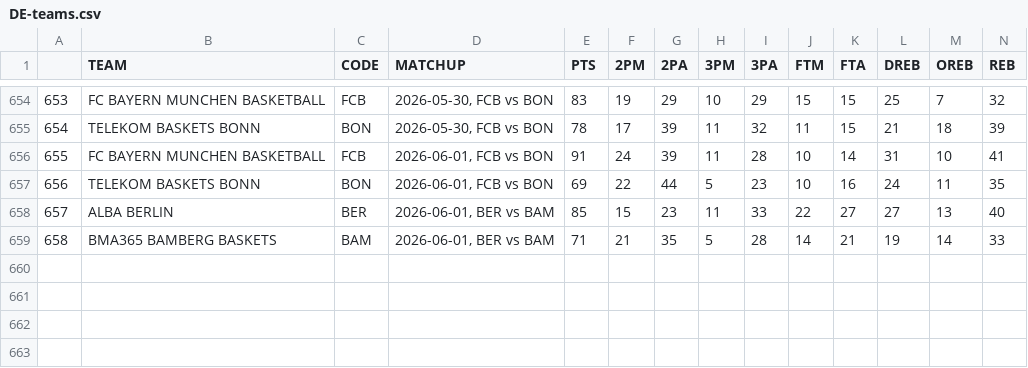
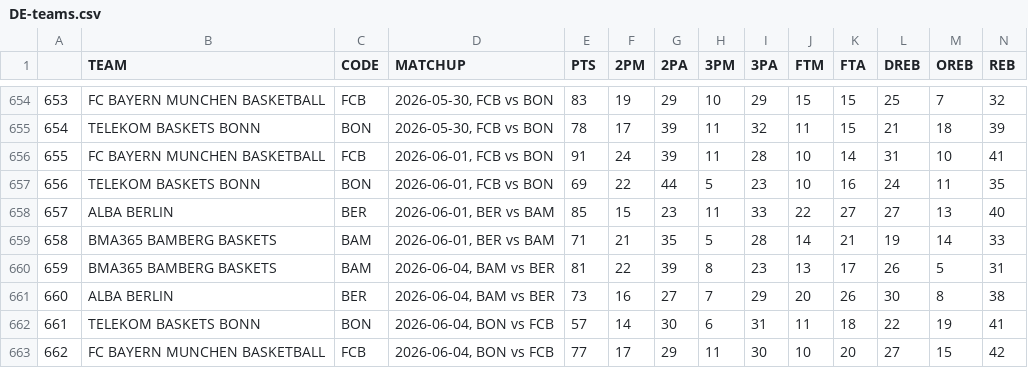
Before and after one commit to filippospol/R-bball-projects, a CSV file: bball-stats/data/DE-teams.csv, drawn as a sheet; only a part is shown, gaps mark what is left out; rows hold the shown columns only; the diff names each change by its address in the sheet, - before the commit and + after, or states it on an @@ line.

```diff
--- a/bball-stats/data/DE-teams.csv
+++ b/bball-stats/data/DE-teams.csv
+row 660: 659 | BMA365 BAMBERG BASKETS | BAM | 2026-06-04, BAM vs BER | 81 | 22 | 39 | 8 | 23 | 13 | 17 | 26 | 5 | 31
+row 661: 660 | ALBA BERLIN | BER | 2026-06-04, BAM vs BER | 73 | 16 | 27 | 7 | 29 | 20 | 26 | 30 | 8 | 38
+row 662: 661 | TELEKOM BASKETS BONN | BON | 2026-06-04, BON vs FCB | 57 | 14 | 30 | 6 | 31 | 11 | 18 | 22 | 19 | 41
+row 663: 662 | FC BAYERN MUNCHEN BASKETBALL | FCB | 2026-06-04, BON vs FCB | 77 | 17 | 29 | 11 | 30 | 10 | 20 | 27 | 15 | 42
```
Also changed, not shown: bball-stats/data/DE-players.csv.
